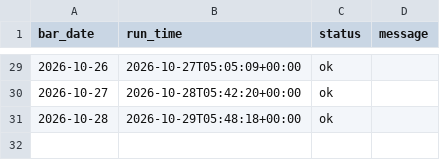
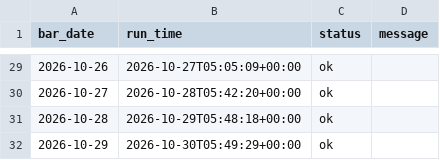
Before and after one commit to mylanreijnen2003-bot/TBotai, a CSV file: state/runs.csv, drawn as a sheet; only a part is shown, gaps mark what is left out.

```diff
--- a/state/runs.csv
+++ b/state/runs.csv
@@ -31 +31,2 @@ bar_date,run_time,status,message
 2026-10-28,2026-10-29T05:48:18+00:00,ok,
+2026-10-29,2026-10-30T05:49:29+00:00,ok,
```
Also changed, not shown: state/equity.csv, state/observations.csv, 3 other files.
